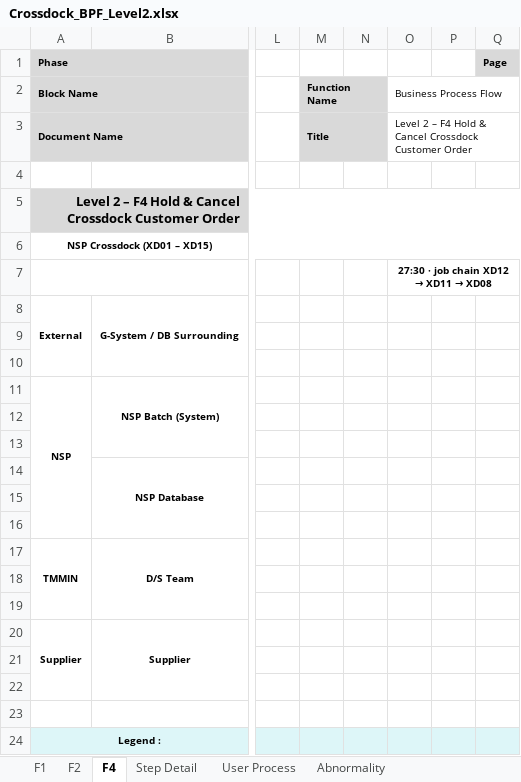
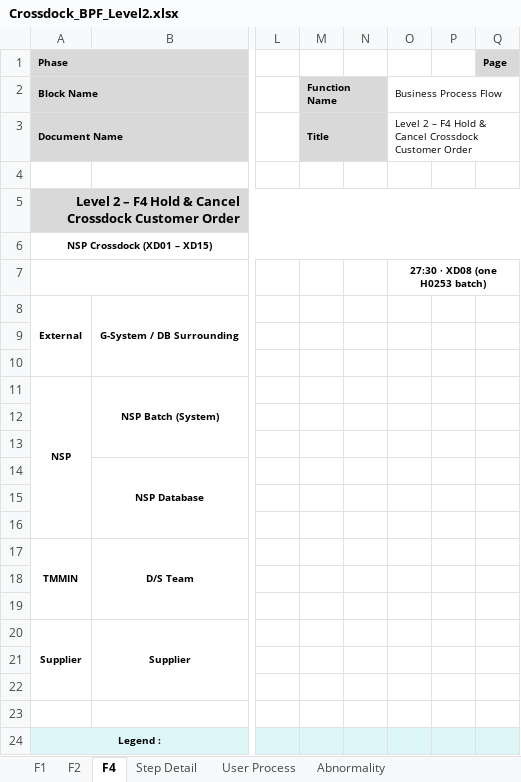
Before and after one commit to ivanrayhannn/crossdockpoc, an Excel workbook: deliverables/function_list_v2/bpf/Crossdock_BPF_Level2.xlsx, sheet F4, drawn as a sheet; only a part is shown, gaps mark what is left out; values as stored, in another font and other column widths than the file's, no borders; charts and pictures not drawn; the diff names each change by its address in the sheet, - before the commit and + after, or states it on an @@ line.

```diff
--- a/deliverables/function_list_v2/bpf/Crossdock_BPF_Level2.xlsx (sheet F4)
+++ b/deliverables/function_list_v2/bpf/Crossdock_BPF_Level2.xlsx (sheet F4)
@@ O7: 27:30 · job chain XD12 → XD11 → XD08 → 27:30 · XD08 (one H0253 batch) @@
```
Also changed, not shown: sheet Abnormality, sheet Step Detail, sheet User Process, charts or pictures, deliverables/function_list_v2/erd/Crossdock_DB_Structure.xlsx, deliverables/function_list_v2/erd/Crossdock_ERD.xlsx, 52 other files.
